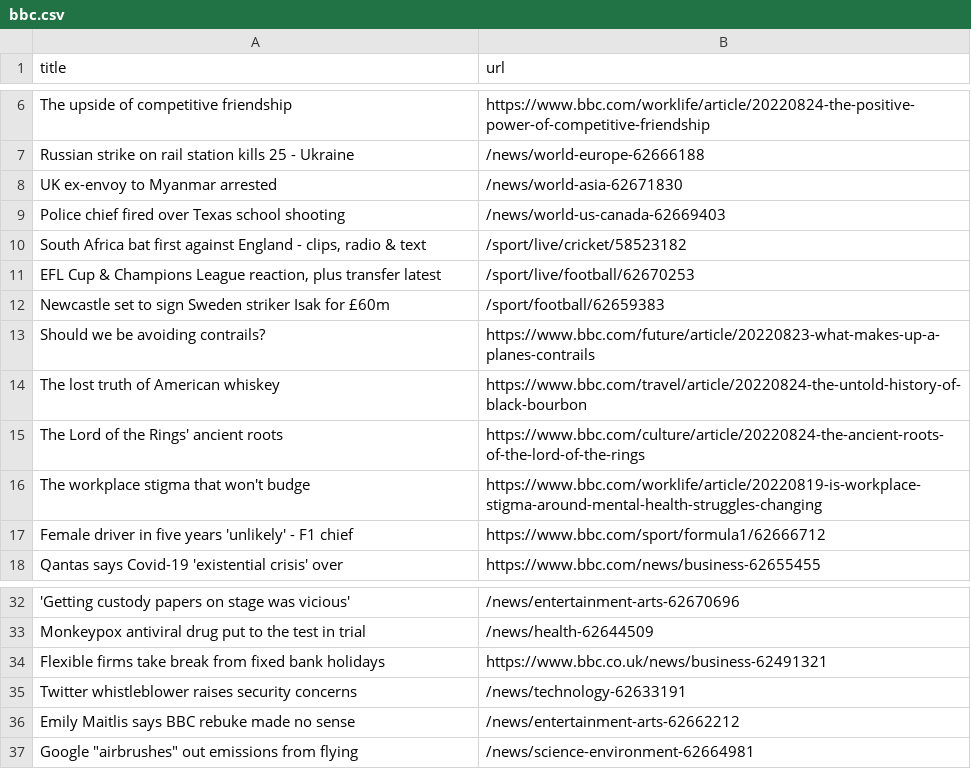
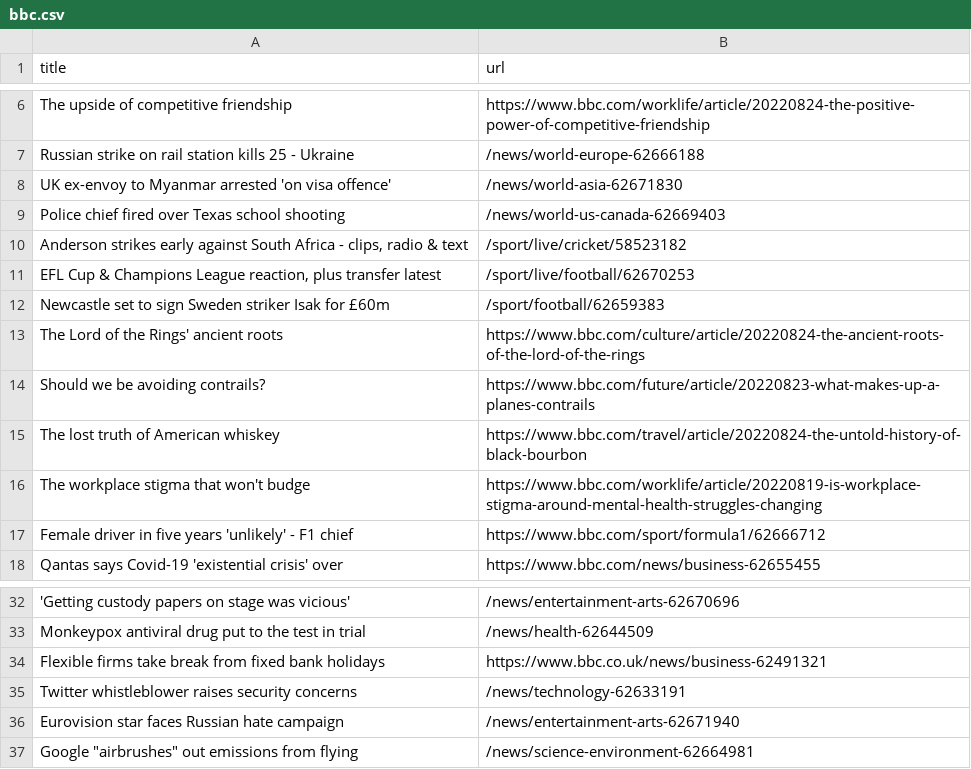
Before and after one commit to Danihisp/automatic-scraper-bbc-main, a CSV file: bbc.csv, drawn as a sheet; only a part is shown, gaps mark what is left out.

```diff
--- a/bbc.csv
+++ b/bbc.csv
@@ -7,10 +7,10 @@ The upside of competitive friendship,https://www.bbc.com/worklife/article/202208
 Russian strike on rail station kills 25 - Ukraine,/news/world-europe-62666188
-UK ex-envoy to Myanmar arrested,/news/world-asia-62671830
+UK ex-envoy to Myanmar arrested 'on visa offence',/news/world-asia-62671830
 Police chief fired over Texas school shooting,/news/world-us-canada-62669403
-"South Africa bat first against England - clips, radio & text",/sport/live/cricket/58523182
+"Anderson strikes early against South Africa - clips, radio & text",/sport/live/cricket/58523182
 "EFL Cup & Champions League reaction, plus transfer latest",/sport/live/football/62670253
 Newcastle set to sign Sweden striker Isak for £60m,/sport/football/62659383
+The Lord of the Rings' ancient roots,https://www.bbc.com/culture/article/20220824-the-ancient-roots-of-the-lord-of-the-rings
 Should we be avoiding contrails?,https://www.bbc.com/future/article/20220823-what-makes-up-a-planes-contrails
 The lost truth of American whiskey,https://www.bbc.com/travel/article/20220824-the-untold-history-of-black-bourbon
-The Lord of the Rings' ancient roots,https://www.bbc.com/culture/article/20220824-the-ancient-roots-of-the-lord-of-the-rings
 The workplace stigma that won't budge,https://www.bbc.com/worklife/article/20220819-is-workplace-stigma-around-mental-health-struggles-changing
@@ -35,3 +35,3 @@ Flexible firms take break from fixed bank holidays,https://www.bbc.co.uk/news/bu
 Twitter whistleblower raises security concerns,/news/technology-62633191
-Emily Maitlis says BBC rebuke made no sense,/news/entertainment-arts-62662212
+Eurovision star faces Russian hate campaign,/news/entertainment-arts-62671940
 "Google ""airbrushes"" out emissions from flying",/news/science-environment-62664981
```
